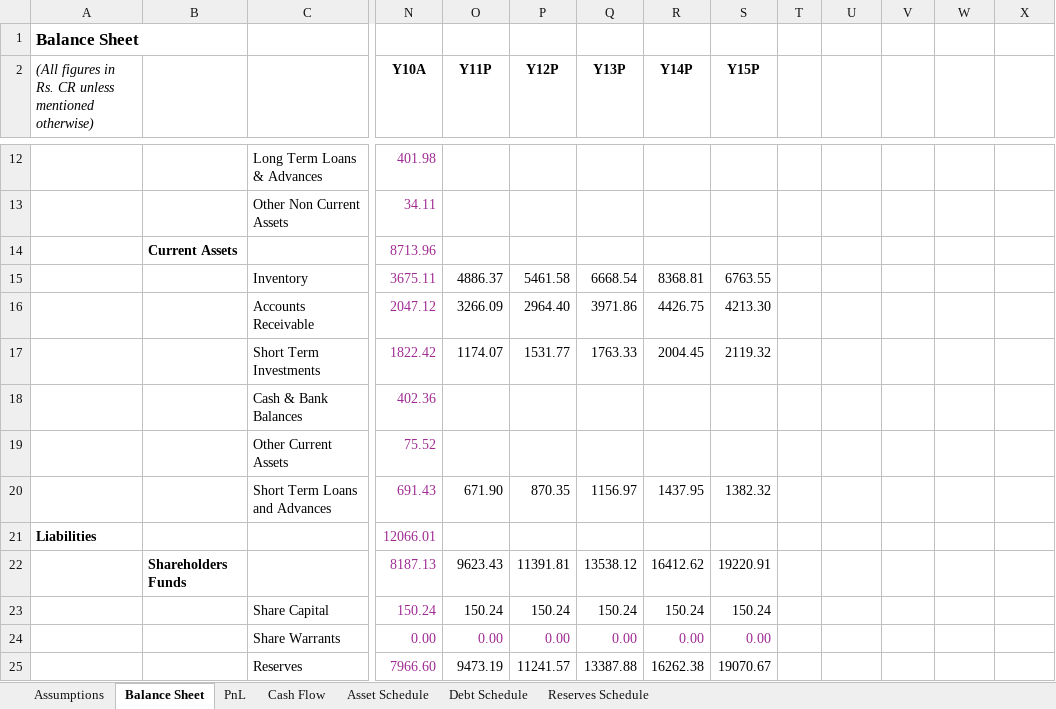
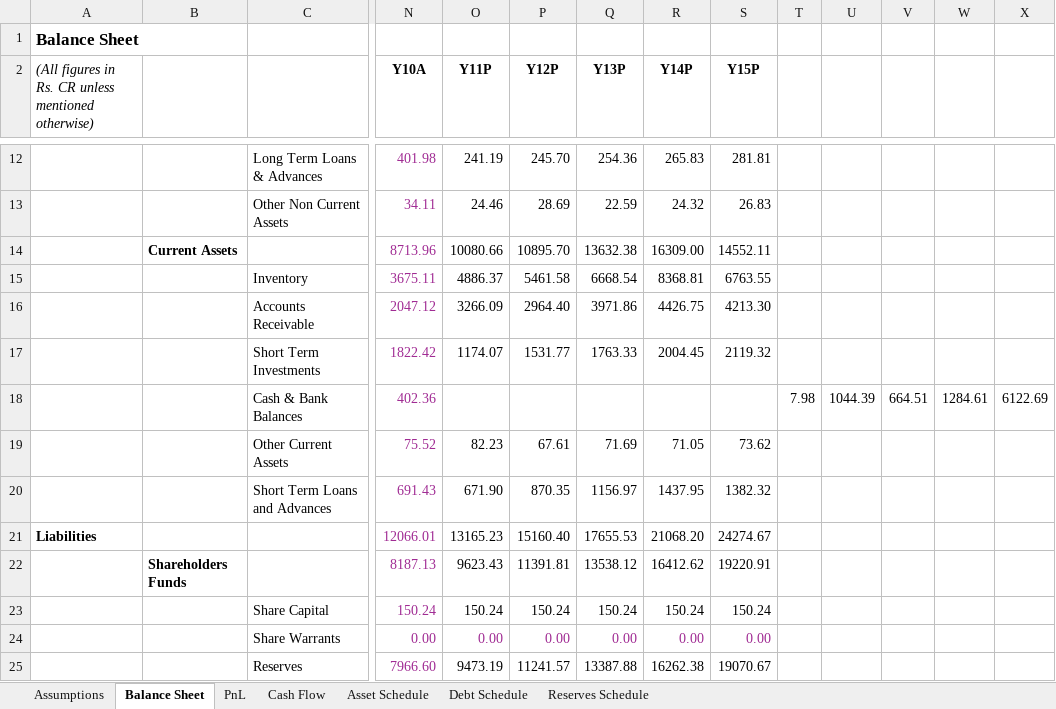
Before and after one commit to soham874/SoFTEAM, an Excel workbook: Random_Data_Dumps/FA_PolyCab.xlsx, sheet Balance Sheet, drawn as a sheet; only a part is shown, gaps mark what is left out; values as stored, in another font and other column widths than the file's, no borders; the diff covers the shown part only; the diff names each change by its address in the sheet, - before the commit and + after, or states it on an @@ line.

```diff
--- a/Random_Data_Dumps/FA_PolyCab.xlsx (sheet Balance Sheet)
+++ b/Random_Data_Dumps/FA_PolyCab.xlsx (sheet Balance Sheet)
-O12 (Y11P): (empty)
+O12 (Y11P): 241.19
-P12 (Y12P): (empty)
+P12 (Y12P): 245.70
-Q12 (Y13P): (empty)
+Q12 (Y13P): 254.36
-R12 (Y14P): (empty)
+R12 (Y14P): 265.83
-S12 (Y15P): (empty)
+S12 (Y15P): 281.81
-O13 (Y11P): (empty)
+O13 (Y11P): 24.46
-P13 (Y12P): (empty)
+P13 (Y12P): 28.69
-Q13 (Y13P): (empty)
+Q13 (Y13P): 22.59
-R13 (Y14P): (empty)
+R13 (Y14P): 24.32
-S13 (Y15P): (empty)
+S13 (Y15P): 26.83
-O14 (Y11P): (empty)
+O14 (Y11P): 10080.66
-P14 (Y12P): (empty)
+P14 (Y12P): 10895.70
-Q14 (Y13P): (empty)
+Q14 (Y13P): 13632.38
-R14 (Y14P): (empty)
+R14 (Y14P): 16309.00
-S14 (Y15P): (empty)
+S14 (Y15P): 14552.11
-T18: (empty)
+T18: 7.98
-U18: (empty)
+U18: 1044.39
-V18: (empty)
+V18: 664.51
-W18: (empty)
+W18: 1284.61
-X18: (empty)
+X18: 6122.69
-O19 (Y11P): (empty)
+O19 (Y11P): 82.23
-P19 (Y12P): (empty)
+P19 (Y12P): 67.61
-Q19 (Y13P): (empty)
+Q19 (Y13P): 71.69
-R19 (Y14P): (empty)
+R19 (Y14P): 71.05
-S19 (Y15P): (empty)
+S19 (Y15P): 73.62
-O21 (Y11P): (empty)
+O21 (Y11P): 13165.23
-P21 (Y12P): (empty)
+P21 (Y12P): 15160.40
-Q21 (Y13P): (empty)
+Q21 (Y13P): 17655.53
-R21 (Y14P): (empty)
+R21 (Y14P): 21068.20
-S21 (Y15P): (empty)
+S21 (Y15P): 24274.67
```
Also changed, not shown: 45 edited cells elsewhere in this sheet, sheet Assumptions, formulas that keep their value, 2 other files.
